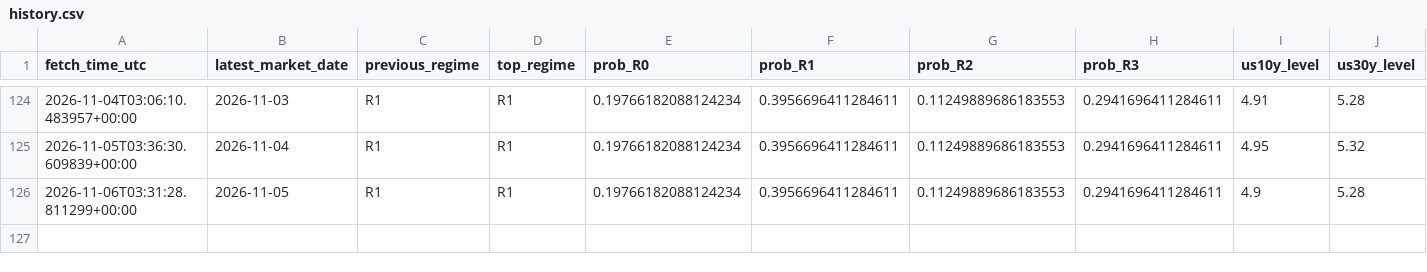
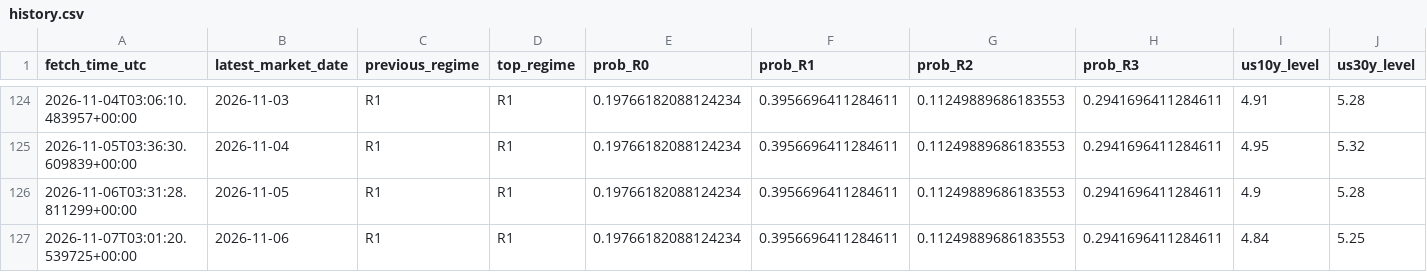
Before and after one commit to harryz77-ai/macro-regime-experiment, a CSV file: data/history.csv, drawn as a sheet; only a part is shown, gaps mark what is left out; rows hold the shown columns only; the diff names each change by its address in the sheet, - before the commit and + after, or states it on an @@ line.

```diff
--- a/data/history.csv
+++ b/data/history.csv
+row 127: 2026-11-07T03:01:20.539725+00:00 | 2026-11-06 | R1 | R1 | 0.19766182088124234 | 0.3956696411284611 | 0.11249889686183553 | 0.2941696411284611 | 4.84 | 5.25
```
Also changed, not shown: 2 other files.
